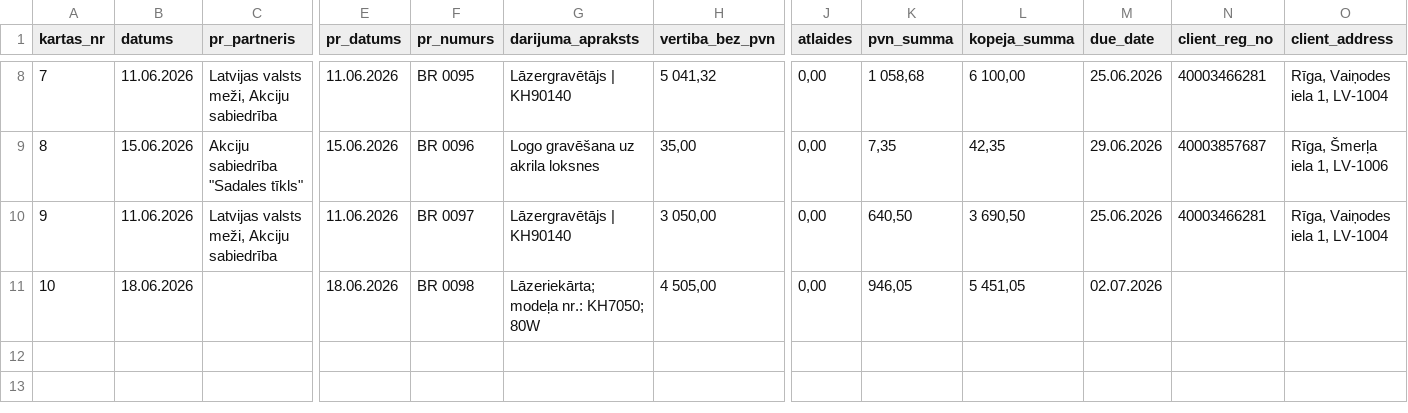
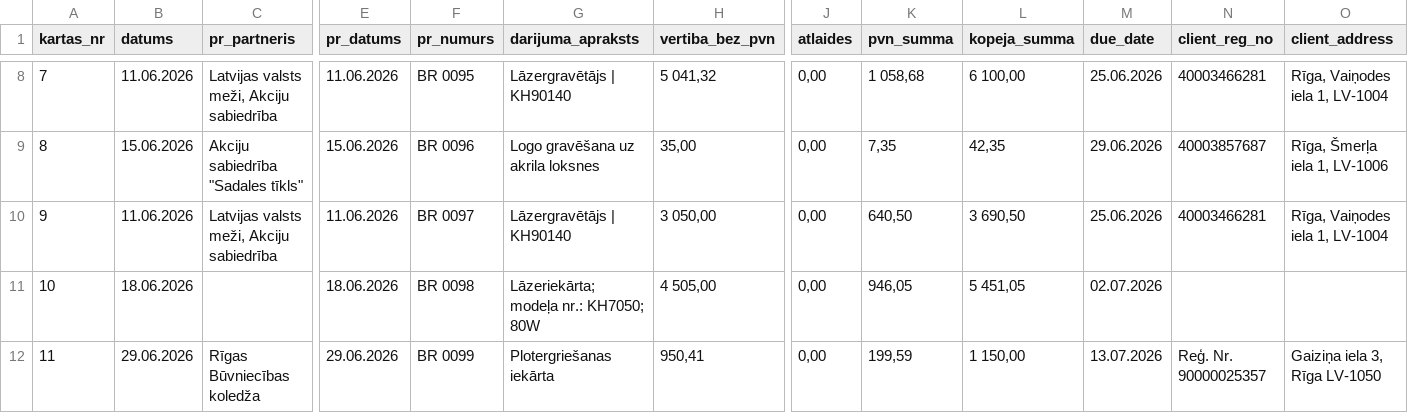
Before and after one commit to Andzhss/OnlinePavadzimes, a CSV file: OnlinePavadzimes/invoice_history.csv, drawn as a sheet; only a part is shown, gaps mark what is left out; rows hold the shown columns only; the diff names each change by its address in the sheet, - before the commit and + after, or states it on an @@ line.

Commit message:
Pievieno BR 0099

```diff
--- a/OnlinePavadzimes/invoice_history.csv
+++ b/OnlinePavadzimes/invoice_history.csv
+row 12: 11 | 29.06.2026 | Rīgas Būvniecības koledža | 29.06.2026 | BR 0099 | Plotergriešanas iekārta | 950,41 | 0,00 | 199,59 | 1 150,00 | 13.07.2026 | Reģ. Nr. 90000025357 | Gaiziņa iela 3, Rīga LV-1050
```
